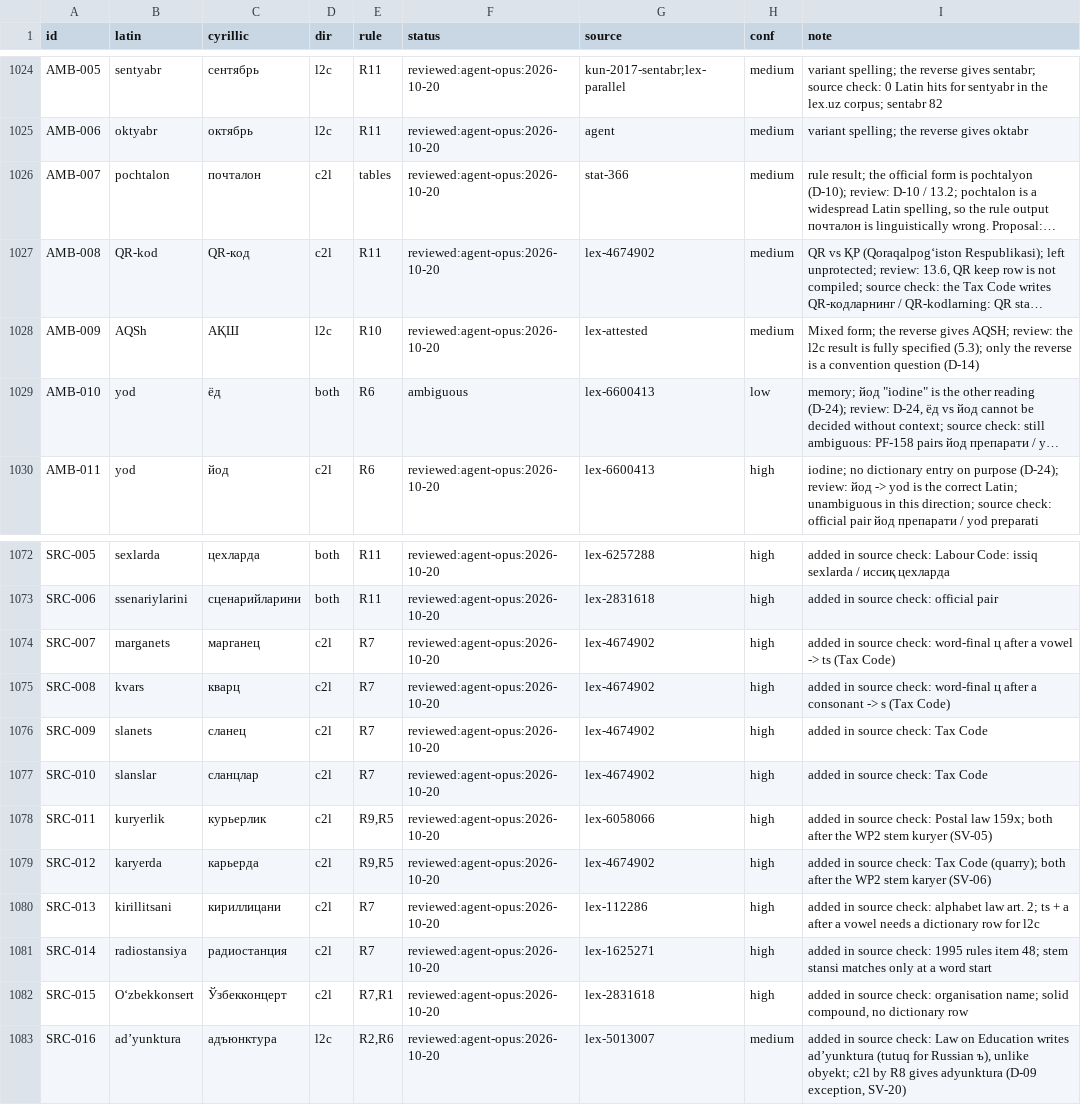
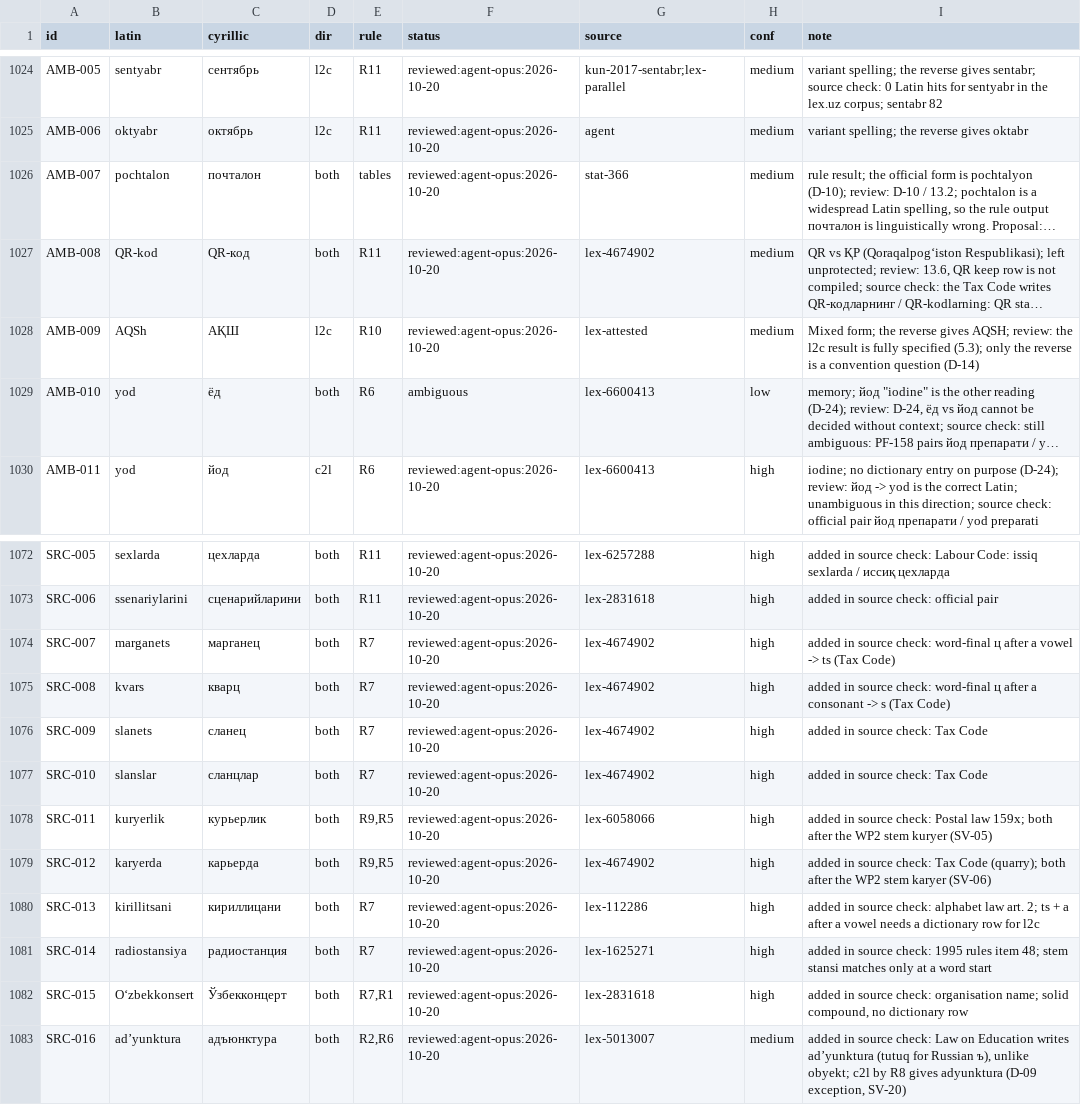
Before and after one commit to bakhodirovxz/Office, a TSV file: crates/uz-translit/data/golden.tsv, drawn as a sheet; only a part is shown, gaps mark what is left out; long unchanged cells end in …; the diff names each change by its address in the sheet, - before the commit and + after, or states it on an @@ line.

```diff
--- a/crates/uz-translit/data/golden.tsv
+++ b/crates/uz-translit/data/golden.tsv
-D1026:D1027 (dir): c2l
+D1026:D1027 (dir): both
-D1074:D1082 (dir): c2l
+D1074:D1082 (dir): both
-D1083 (dir): l2c
+D1083 (dir): both
```
Also changed, not shown: crates/uz-translit/data/exceptions.tsv, 13 other files.
